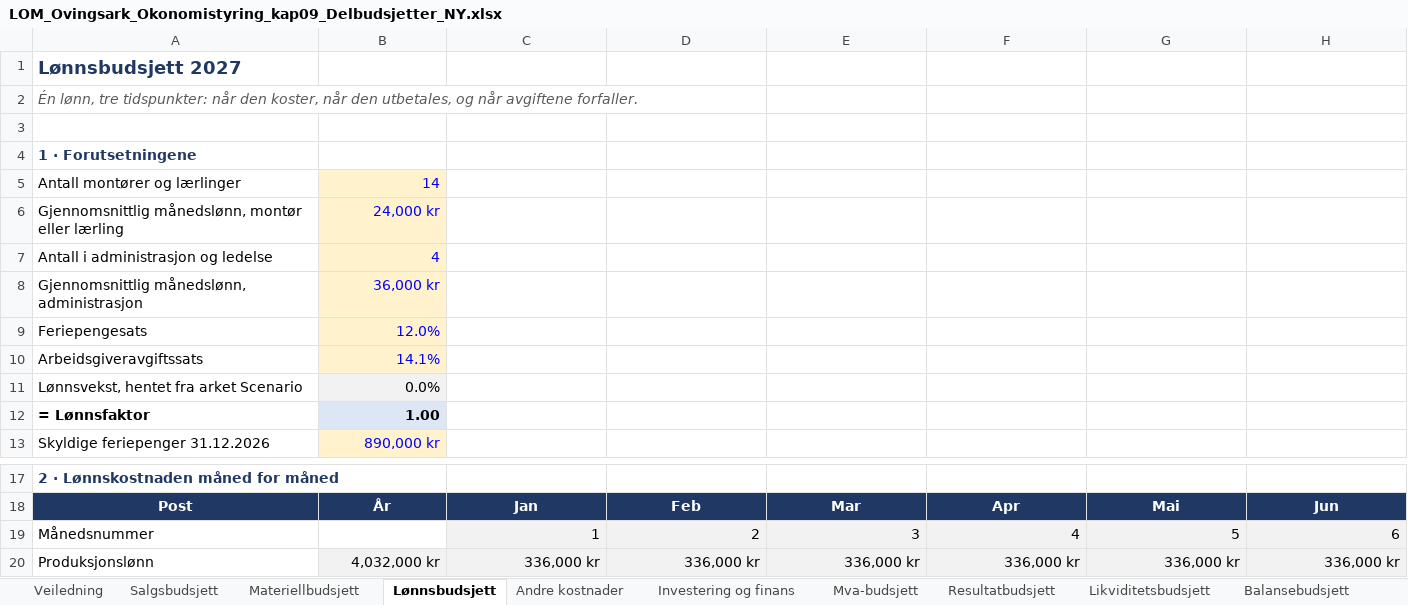
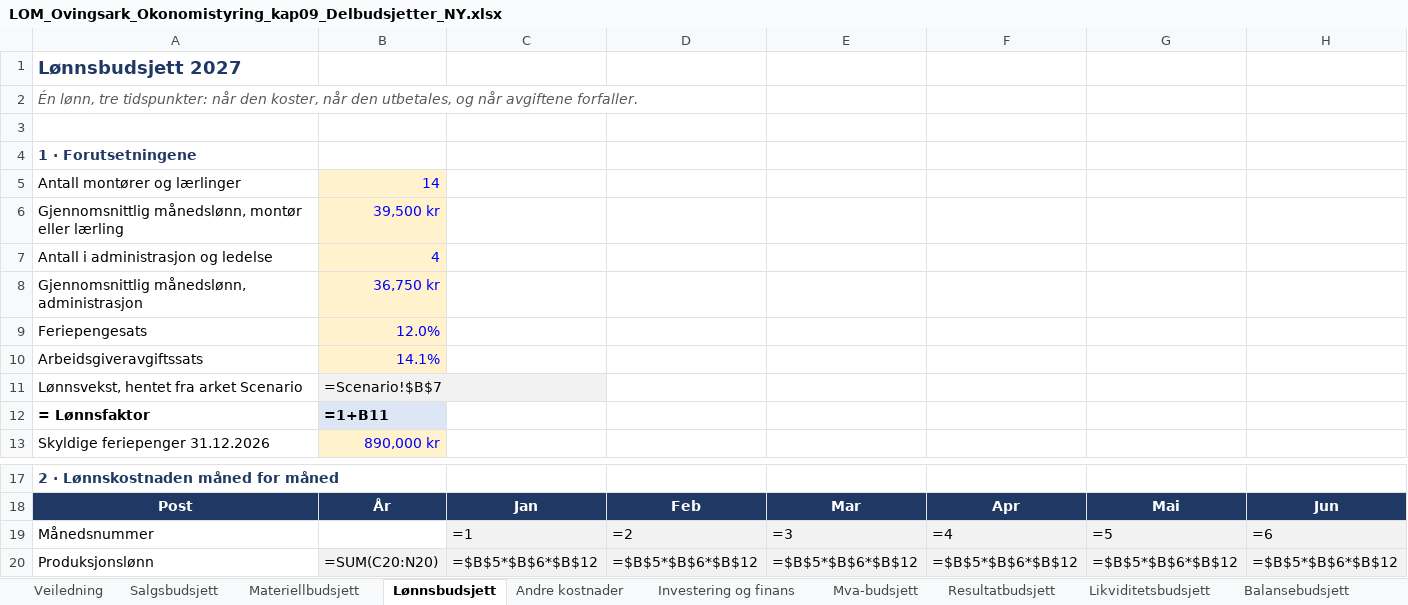
Before and after one commit to Truthseeker1968/lom-app, an Excel workbook: pensum/ok09/LOM_Ovingsark_Okonomistyring_kap09_Delbudsjetter_NY.xlsx, sheet Lønnsbudsjett, drawn as a sheet; only a part is shown, gaps mark what is left out; values as stored, in another font and other column widths than the file's, no borders; formulas without a stored value are shown as written; conditional formats not drawn; the diff covers the shown part only; the diff names each change by its address in the sheet, - before the commit and + after, or states it on an @@ line.

```diff
--- a/pensum/ok09/LOM_Ovingsark_Okonomistyring_kap09_Delbudsjetter_NY.xlsx (sheet Lønnsbudsjett)
+++ b/pensum/ok09/LOM_Ovingsark_Okonomistyring_kap09_Delbudsjetter_NY.xlsx (sheet Lønnsbudsjett)
-B6: 24,000 kr
+B6: 39,500 kr
-B8: 36,000 kr
+B8: 36,750 kr
-B11: 0.0%
+B11: =Scenario!$B$7
-B12: 1.00
+B12: =1+B11
-C19: 1
+C19: =1
-D19: 2
+D19: =2
-E19: 3
+E19: =3
-F19: 4
+F19: =4
-G19: 5
+G19: =5
-H19: 6
+H19: =6
-B20: 4,032,000 kr
+B20: =SUM(C20:N20)
-C20: 336,000 kr
+C20: =$B$5*$B$6*$B$12
-D20: 336,000 kr
+D20: =$B$5*$B$6*$B$12
-E20: 336,000 kr
+E20: =$B$5*$B$6*$B$12
-F20: 336,000 kr
+F20: =$B$5*$B$6*$B$12
-G20: 336,000 kr
+G20: =$B$5*$B$6*$B$12
-H20: 336,000 kr
+H20: =$B$5*$B$6*$B$12
```
Also changed, not shown: 136 edited cells elsewhere in this sheet, sheet Likviditetsbudsjett, sheet Resultatbudsjett, sheet Materiellbudsjett, sheet Investering og finans, sheet Salgsbudsjett, sheet Andre kostnader, 4 more sheets, pensum/ok03/LOM_Ovingsark_Okonomistyring_kap03_Resultat_og_balanse_NY.xlsx, pensum/ok04/LOM_Ovingsark_Okonomistyring_kap04_Nokkeltall_NY.xlsx, 31 other files.
